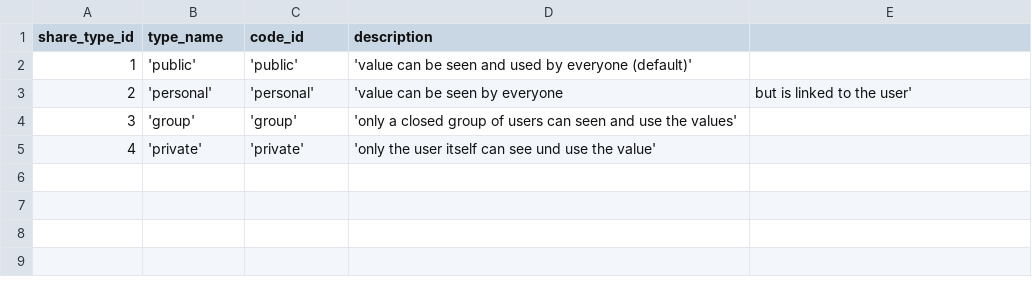
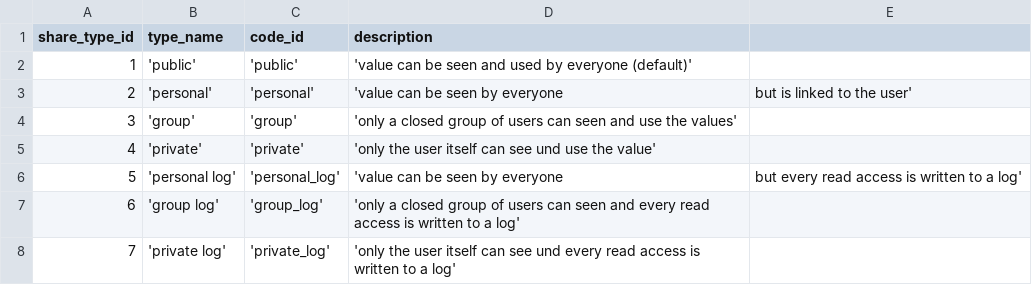
Before and after one commit to zukunft/zukunft.com, a CSV file: src/main/resources/db_code_links/share_types.csv, drawn as a sheet; the diff names each change by its address in the sheet, - before the commit and + after, or states it on an @@ line.

```diff
--- a/src/main/resources/db_code_links/share_types.csv
+++ b/src/main/resources/db_code_links/share_types.csv
+row 6: 5 | 'personal log' | 'personal_log' | 'value can be seen by everyone | but every read access is written to a log'
+row 7: 6 | 'group log' | 'group_log' | 'only a closed group of users can seen and every read access is written to a log'
+row 8: 7 | 'private log' | 'private_log' | 'only the user itself can see und every read access is written to a log'
```
Also changed, not shown: 58 other files.
